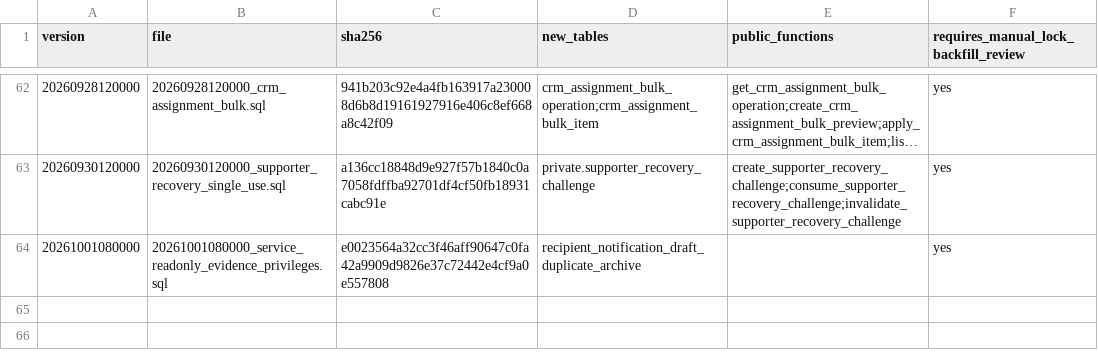
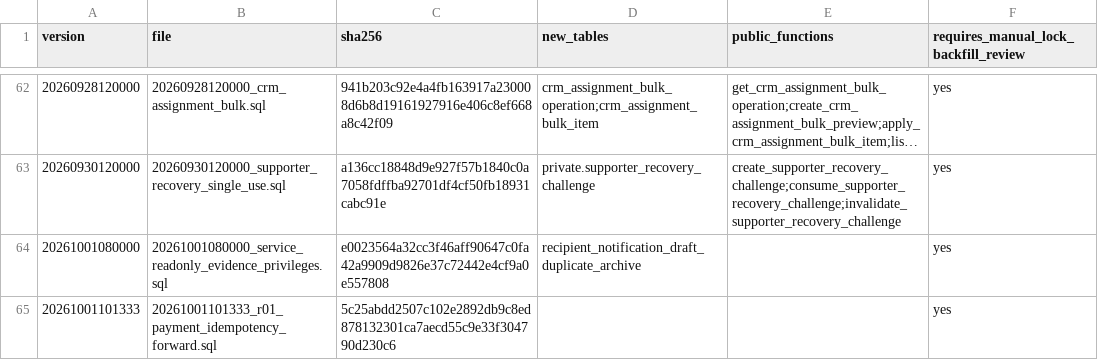
Before and after one commit to YNWAforever/hkscda, a CSV file: docs/evidence/audit-remediation-20260927/migration-manifest.csv, drawn as a sheet; only a part is shown, gaps mark what is left out; long unchanged cells end in …; the diff names each change by its address in the sheet, - before the commit and + after, or states it on an @@ line.

```diff
--- a/docs/evidence/audit-remediation-20260927/migration-manifest.csv
+++ b/docs/evidence/audit-remediation-20260927/migration-manifest.csv
+row 65: 20261001101333 | 20261001101333_r01_payment_idempotency_forward.sql | 5c25abdd2507c102e2892db9c8ed878132301ca7aecd55c9e33f304790d230c6 |  |  | yes
```
Also changed, not shown: docs/superpowers/plans/2026-09-27-audit-remediation/HKSCDA_Remediation_Tracker.csv, 22 other files.
